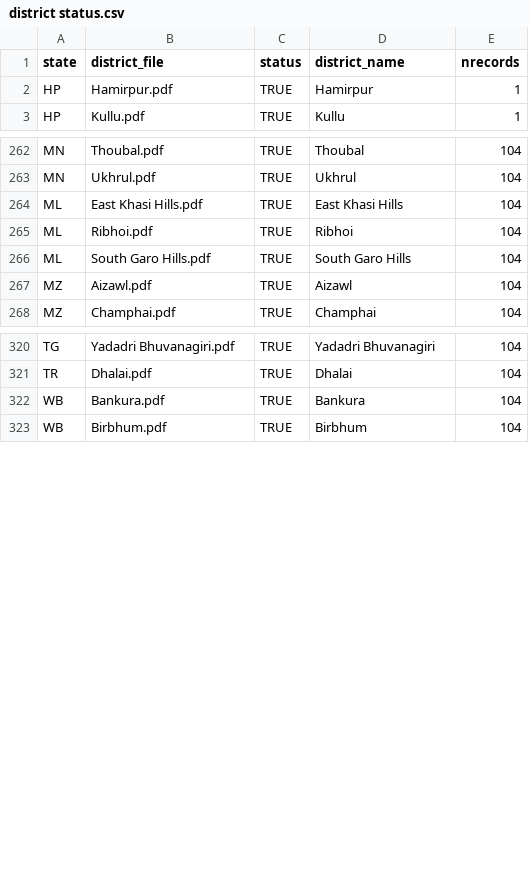
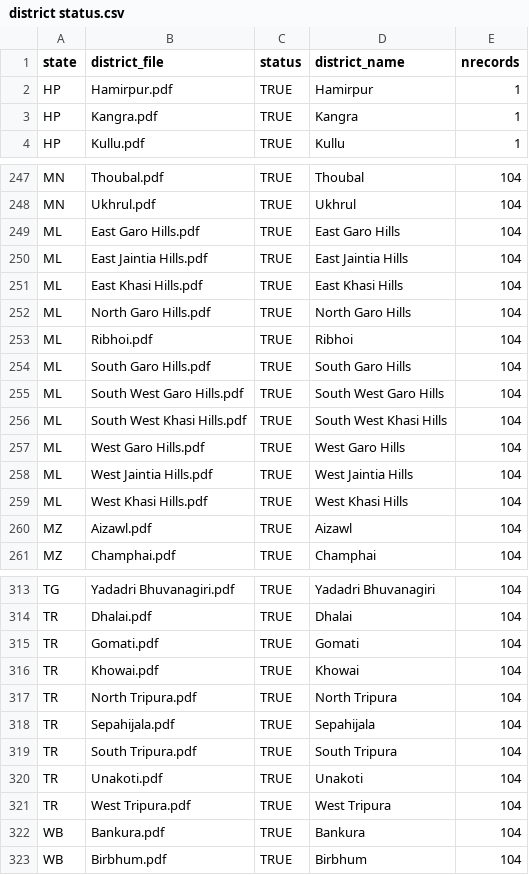
Before and after one commit to jvargh7/nfhs5_factsheets, a CSV file: districts/district status.csv, drawn as a sheet; only a part is shown, gaps mark what is left out; the diff covers the shown part only; the diff names each change by its address in the sheet, - before the commit and + after, or states it on an @@ line.

```diff
--- a/districts/district status.csv
+++ b/districts/district status.csv
+row 3: HP | Kangra.pdf | TRUE | Kangra | 1
+row 249: ML | East Garo Hills.pdf | TRUE | East Garo Hills | 104
+row 250: ML | East Jaintia Hills.pdf | TRUE | East Jaintia Hills | 104
+row 252: ML | North Garo Hills.pdf | TRUE | North Garo Hills | 104
+row 255: ML | South West Garo Hills.pdf | TRUE | South West Garo Hills | 104
+row 256: ML | South West Khasi Hills.pdf | TRUE | South West Khasi Hills | 104
+row 257: ML | West Garo Hills.pdf | TRUE | West Garo Hills | 104
+row 258: ML | West Jaintia Hills.pdf | TRUE | West Jaintia Hills | 104
+row 259: ML | West Khasi Hills.pdf | TRUE | West Khasi Hills | 104
+row 315: TR | Gomati.pdf | TRUE | Gomati | 104
+row 316: TR | Khowai.pdf | TRUE | Khowai | 104
+row 317: TR | North Tripura.pdf | TRUE | North Tripura | 104
+row 318: TR | Sepahijala.pdf | TRUE | Sepahijala | 104
+row 319: TR | South Tripura.pdf | TRUE | South Tripura | 104
+row 320: TR | Unakoti.pdf | TRUE | Unakoti | 104
+row 321: TR | West Tripura.pdf | TRUE | West Tripura | 104
```
Also changed, not shown: 2 added rows, 18 removed rows, 1 moved row and 2 edited cells elsewhere in this file, districts/corrected district status.csv, districts/csv_output/NFHS-5_AN.csv, 55 other files.
